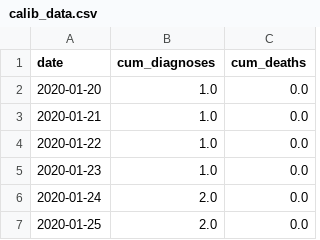
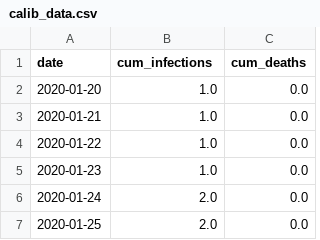
Before and after one commit to kimgeo/jhk_covasim4wastewater, a CSV file: simulation_korea/calib_data.csv, drawn as a sheet; only a part is shown.

```diff
--- a/simulation_korea/calib_data.csv
+++ b/simulation_korea/calib_data.csv
@@ -1,2 +1,2 @@
-date,cum_diagnoses,cum_deaths
+date,cum_infections,cum_deaths
 2020-01-20,1.0,0.0
```
Also changed, not shown: 2 other files.
